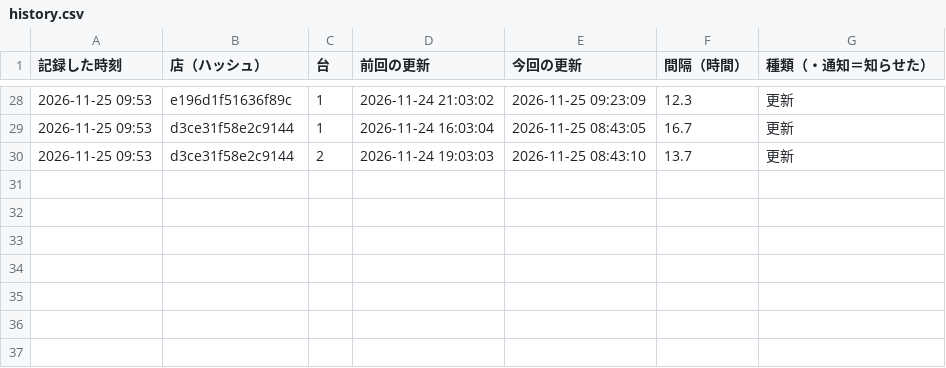
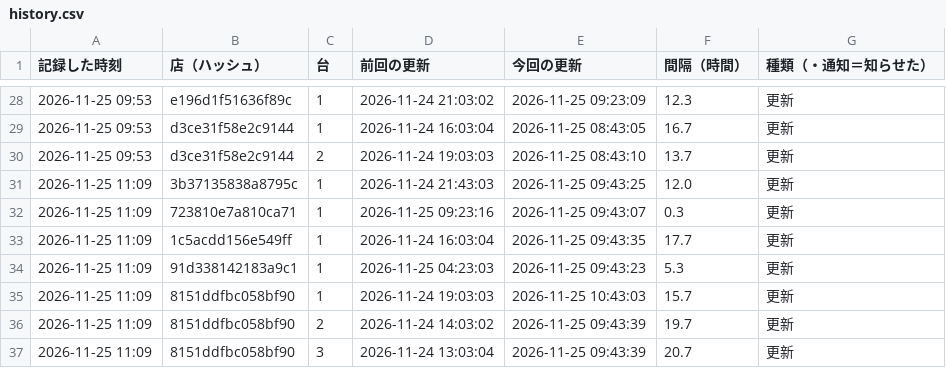
Before and after one commit to kous8770/aikatsu-shop-watch, a CSV file: history.csv, drawn as a sheet; only a part is shown, gaps mark what is left out.

```diff
--- a/history.csv
+++ b/history.csv
@@ -30 +30,8 @@
 2026-11-25 09:53,d3ce31f58e2c9144,2,2026-11-24 19:03:03,2026-11-25 08:43:10,13.7,更新
+2026-11-25 11:09,3b37135838a8795c,1,2026-11-24 21:43:03,2026-11-25 09:43:25,12.0,更新
+2026-11-25 11:09,723810e7a810ca71,1,2026-11-25 09:23:16,2026-11-25 09:43:07,0.3,更新
+2026-11-25 11:09,1c5acdd156e549ff,1,2026-11-24 16:03:04,2026-11-25 09:43:35,17.7,更新
+2026-11-25 11:09,91d338142183a9c1,1,2026-11-25 04:23:03,2026-11-25 09:43:23,5.3,更新
+2026-11-25 11:09,8151ddfbc058bf90,1,2026-11-24 19:03:03,2026-11-25 10:43:03,15.7,更新
+2026-11-25 11:09,8151ddfbc058bf90,2,2026-11-24 14:03:02,2026-11-25 09:43:39,19.7,更新
+2026-11-25 11:09,8151ddfbc058bf90,3,2026-11-24 13:03:04,2026-11-25 09:43:39,20.7,更新
```
Also changed, not shown: 1 other file.
